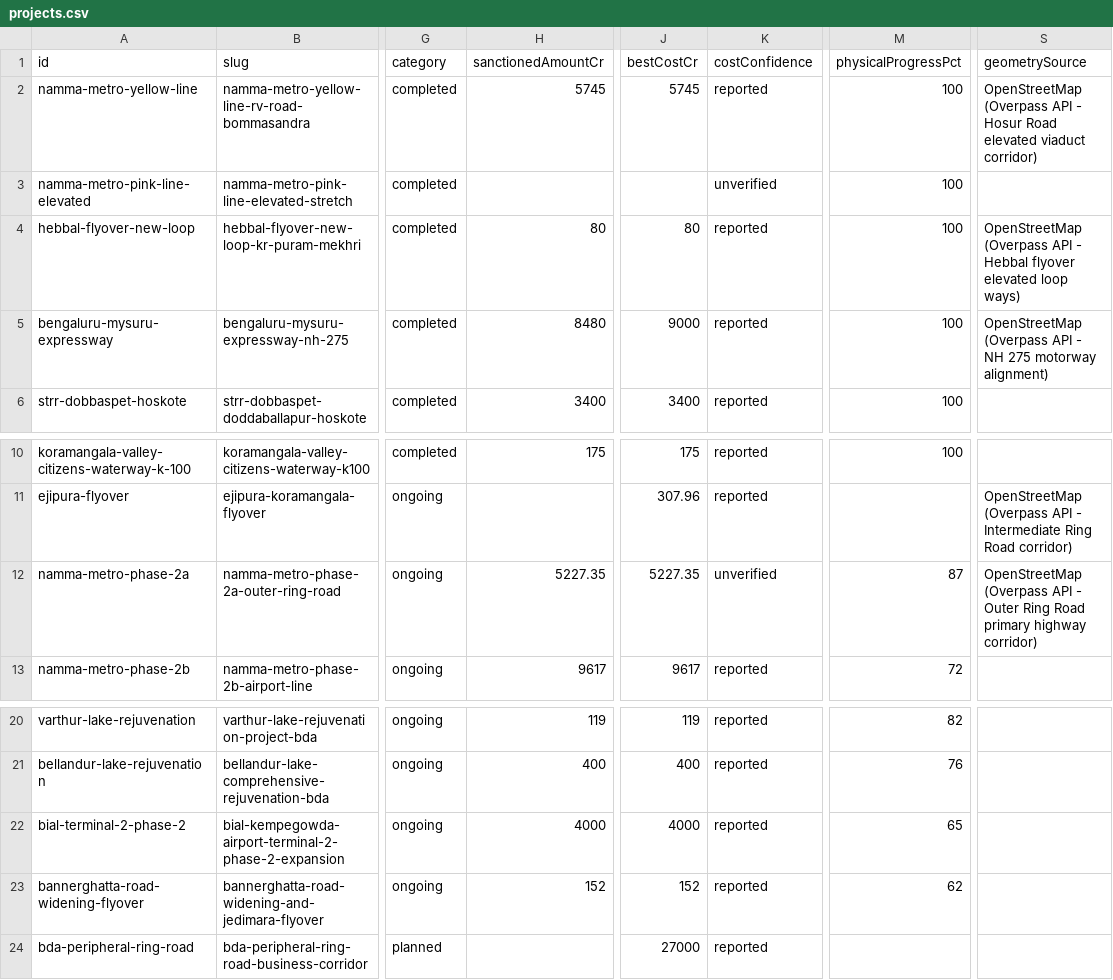
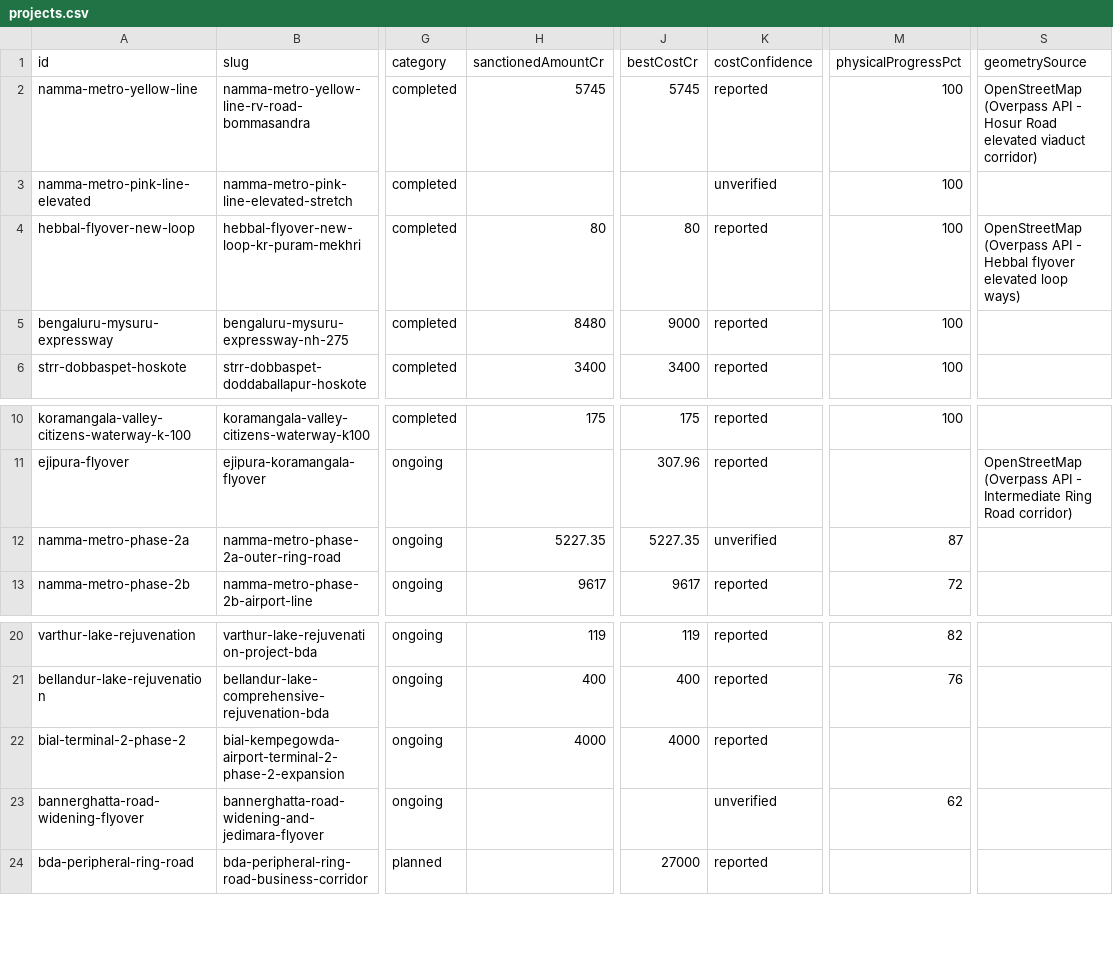
Before and after one commit to Glennx1/Whereismymoneygoing, a CSV file: public/data/projects.csv, drawn as a sheet; only a part is shown, gaps mark what is left out; the diff names each change by its address in the sheet, - before the commit and + after, or states it on an @@ line.

```diff
--- a/public/data/projects.csv
+++ b/public/data/projects.csv
-S5 (geometrySource): OpenStreetMap (Overpass API - NH 275 motorway alignment)
+S5 (geometrySource): (empty)
-S12 (geometrySource): OpenStreetMap (Overpass API - Outer Ring Road primary highway corridor)
+S12 (geometrySource): (empty)
-M22 (physicalProgressPct): 65
+M22 (physicalProgressPct): (empty)
-H23 (sanctionedAmountCr): 152
+H23 (sanctionedAmountCr): (empty)
-J23 (bestCostCr): 152
+J23 (bestCostCr): (empty)
-K23 (costConfidence): reported
+K23 (costConfidence): unverified
```
Also changed, not shown: 9 other files.
